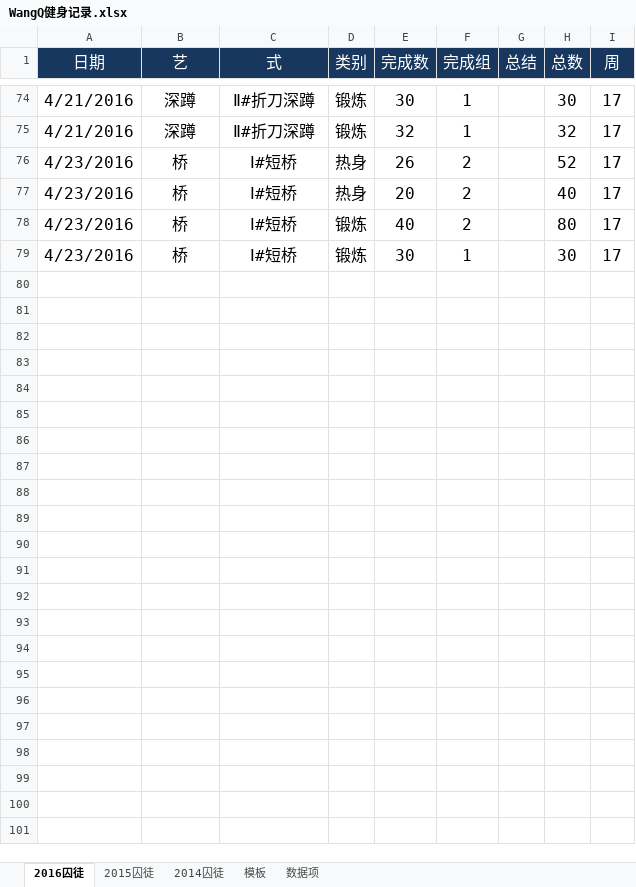
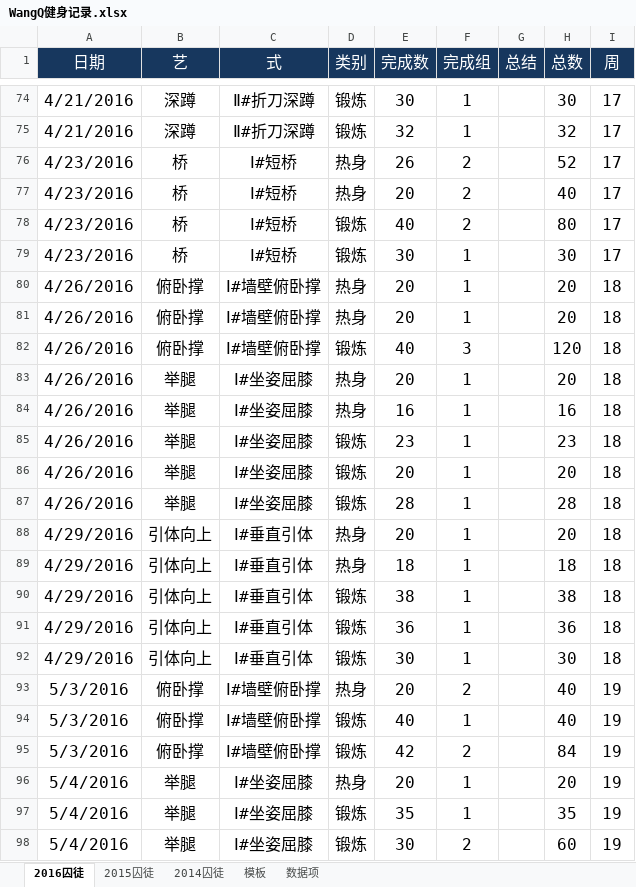
Before and after one commit to rikyoo/PersonalFiles, an Excel workbook: WangQ健身记录.xlsx, sheet 2016囚徒, drawn as a sheet; only a part is shown, gaps mark what is left out; values as stored, in another font and other column widths than the file's, no borders; conditional formats not drawn; the diff names each change by its address in the sheet, - before the commit and + after, or states it on an @@ line.

Commit message:
2016-04-26~2016-05-04 锻炼记录

```diff
--- a/WangQ健身记录.xlsx (sheet 2016囚徒)
+++ b/WangQ健身记录.xlsx (sheet 2016囚徒)
+row 80: 4/26/2016 | 俯卧撑 | Ⅰ#墙壁俯卧撑 | 热身 | 20 | 1 |  | 20 | 18
+row 81: 4/26/2016 | 俯卧撑 | Ⅰ#墙壁俯卧撑 | 热身 | 20 | 1 |  | 20 | 18
+row 82: 4/26/2016 | 俯卧撑 | Ⅰ#墙壁俯卧撑 | 锻炼 | 40 | 3 |  | 120 | 18
+row 83: 4/26/2016 | 举腿 | Ⅰ#坐姿屈膝 | 热身 | 20 | 1 |  | 20 | 18
+row 84: 4/26/2016 | 举腿 | Ⅰ#坐姿屈膝 | 热身 | 16 | 1 |  | 16 | 18
+row 85: 4/26/2016 | 举腿 | Ⅰ#坐姿屈膝 | 锻炼 | 23 | 1 |  | 23 | 18
+row 86: 4/26/2016 | 举腿 | Ⅰ#坐姿屈膝 | 锻炼 | 20 | 1 |  | 20 | 18
+row 87: 4/26/2016 | 举腿 | Ⅰ#坐姿屈膝 | 锻炼 | 28 | 1 |  | 28 | 18
+row 88: 4/29/2016 | 引体向上 | Ⅰ#垂直引体 | 热身 | 20 | 1 |  | 20 | 18
+row 89: 4/29/2016 | 引体向上 | Ⅰ#垂直引体 | 热身 | 18 | 1 |  | 18 | 18
+row 90: 4/29/2016 | 引体向上 | Ⅰ#垂直引体 | 锻炼 | 38 | 1 |  | 38 | 18
+row 91: 4/29/2016 | 引体向上 | Ⅰ#垂直引体 | 锻炼 | 36 | 1 |  | 36 | 18
+row 92: 4/29/2016 | 引体向上 | Ⅰ#垂直引体 | 锻炼 | 30 | 1 |  | 30 | 18
+row 93: 5/3/2016 | 俯卧撑 | Ⅰ#墙壁俯卧撑 | 热身 | 20 | 2 |  | 40 | 19
+row 94: 5/3/2016 | 俯卧撑 | Ⅰ#墙壁俯卧撑 | 锻炼 | 40 | 1 |  | 40 | 19
+row 95: 5/3/2016 | 俯卧撑 | Ⅰ#墙壁俯卧撑 | 锻炼 | 42 | 2 |  | 84 | 19
+row 96: 5/4/2016 | 举腿 | Ⅰ#坐姿屈膝 | 热身 | 20 | 1 |  | 20 | 19
+row 97: 5/4/2016 | 举腿 | Ⅰ#坐姿屈膝 | 锻炼 | 35 | 1 |  | 35 | 19
+row 98: 5/4/2016 | 举腿 | Ⅰ#坐姿屈膝 | 锻炼 | 30 | 2 |  | 60 | 19
```
